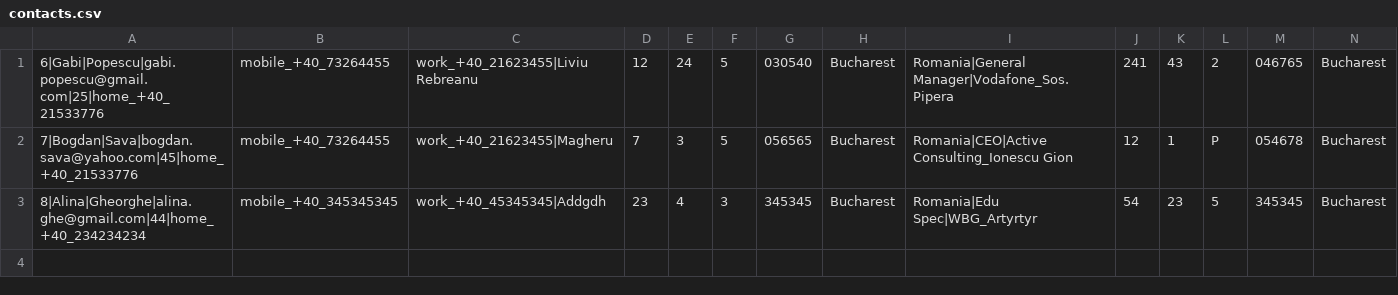
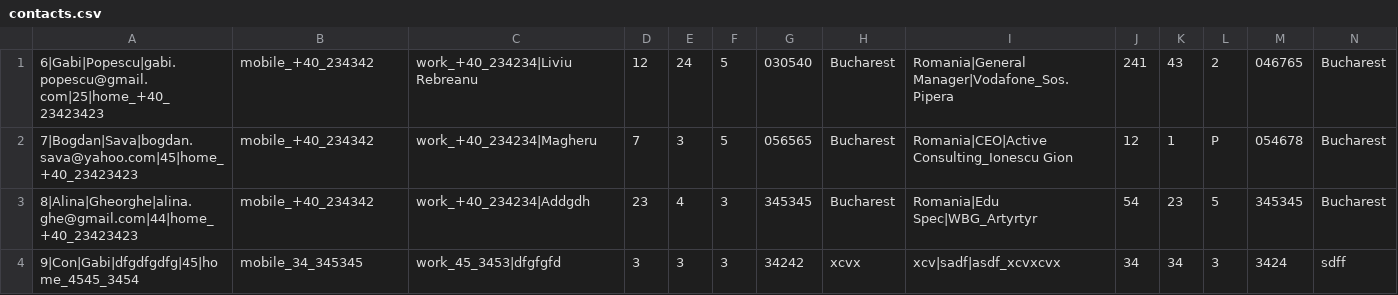
Before and after one commit to bogdansava-github/ContactList, a CSV file: contacts.csv, drawn as a sheet; only a part is shown; rows hold the shown columns only; the diff names each change by its address in the sheet, - before the commit and + after, or states it on an @@ line.

```diff
--- a/contacts.csv
+++ b/contacts.csv
-A1: 6|Gabi|Popescu|gabi.popescu@gmail.com|25|home_+40_21533776
+A1: 6|Gabi|Popescu|gabi.popescu@gmail.com|25|home_+40_23423423
-B1:B2: mobile_+40_73264455
+B1:B2: mobile_+40_234342
-C1: work_+40_21623455|Liviu Rebreanu
+C1: work_+40_234234|Liviu Rebreanu
-A2: 7|Bogdan|Sava|bogdan.sava@yahoo.com|45|home_+40_21533776
+A2: 7|Bogdan|Sava|bogdan.sava@yahoo.com|45|home_+40_23423423
-C2: work_+40_21623455|Magheru
+C2: work_+40_234234|Magheru
-A3: 8|Alina|Gheorghe|alina.ghe@gmail.com|44|home_+40_234234234
+A3: 8|Alina|Gheorghe|alina.ghe@gmail.com|44|home_+40_23423423
-B3: mobile_+40_345345345
+B3: mobile_+40_234342
-C3: work_+40_45345345|Addgdh
+C3: work_+40_234234|Addgdh
+row 4: 9|Con|Gabi|dfgdfgdfg|45|home_4545_3454 | mobile_34_345345 | work_45_3453|dfgfgfd | 3 | 3 | 3 | 34242 | xcvx | xcv|sadf|asdf_xcvxcvx | 34 | 34 | 3 | 3424 | sdff
```
Also changed, not shown: 3 other files.
